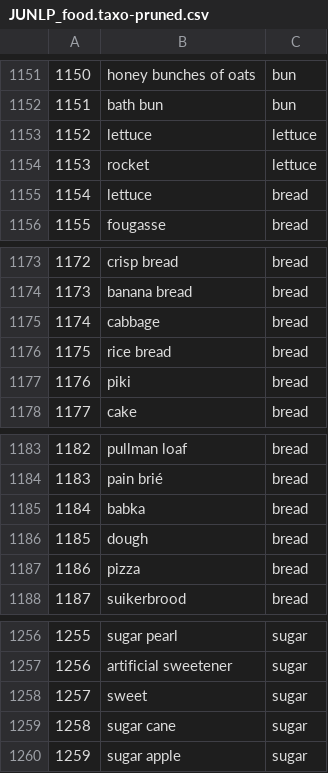
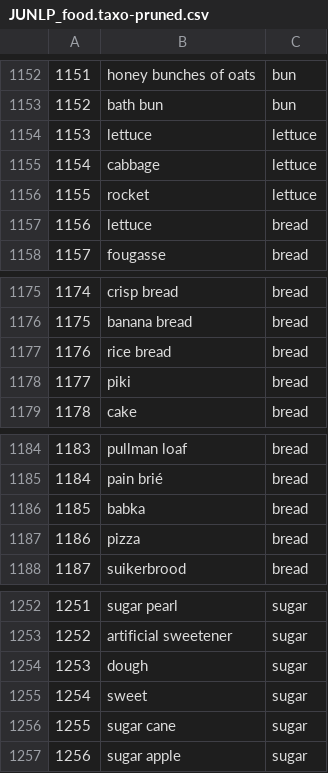
Before and after one commit to uhh-lt/Taxonomy_Refinement_Embeddings, a CSV file: out/systems/JUNLP/EN/JUNLP_food.taxo-pruned.csv, drawn as a sheet; only a part is shown, gaps mark what is left out; removed rows and columns are numbered as before the commit, all else as after; the diff covers the shown part only; the diff names each change by its address in the sheet, - before the commit and + after, or states it on an @@ line.

```diff
--- a/out/systems/JUNLP/EN/JUNLP_food.taxo-pruned.csv
+++ b/out/systems/JUNLP/EN/JUNLP_food.taxo-pruned.csv
@@ column A renumbered from row 433 down @@
+row 1155: 1154 | cabbage | lettuce
-row 1175: 1174 | cabbage | bread
-row 1186: 1185 | dough | bread
+row 1254: 1253 | dough | sugar
```
Also changed, not shown: 2 added rows and 8 removed rows elsewhere in this file, out/systems/JUNLP/EN/JUNLP_food.taxo-pruned.csv-cleaned.csv, 4 other files.
